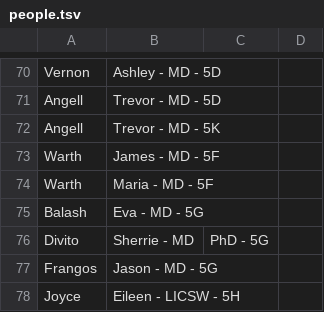
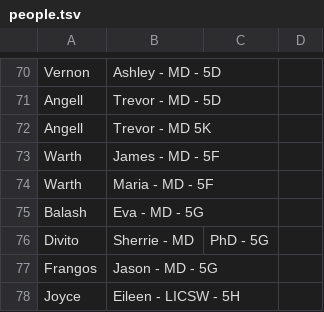
Before and after one commit to SoftEngTeamC/FaulknerMap2, a TSV file: src/main/resources/data/floor5/people.tsv, drawn as a sheet; only a part is shown, gaps mark what is left out.

```diff
--- a/src/main/resources/data/floor5/people.tsv
+++ b/src/main/resources/data/floor5/people.tsv
@@ -71,3 +71,3 @@ Vernon, Ashley - MD - 5D
 Angell, Trevor - MD - 5D
-Angell, Trevor - MD - 5K
+Angell, Trevor - MD  5K
 Warth, James - MD - 5F
```
Also changed, not shown: 1 other file.
